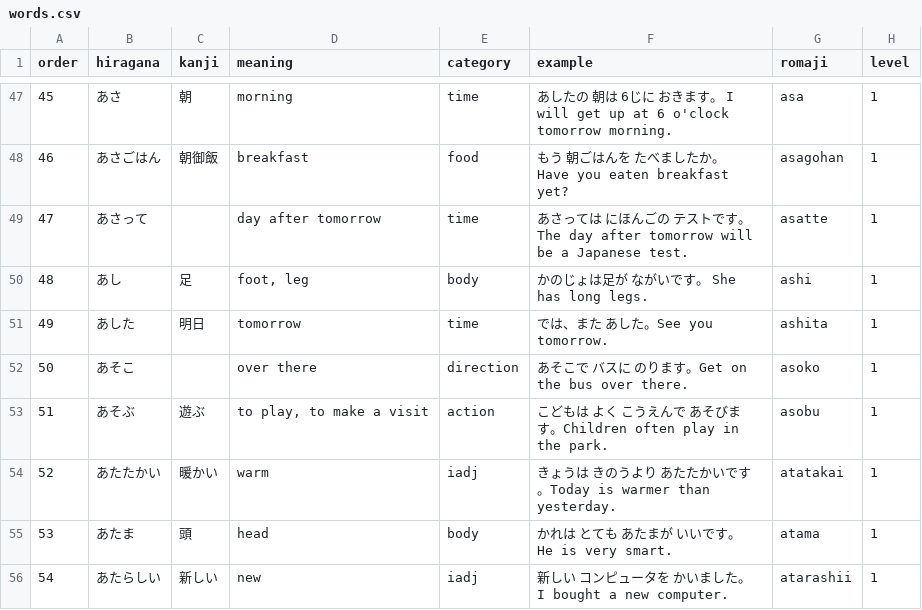
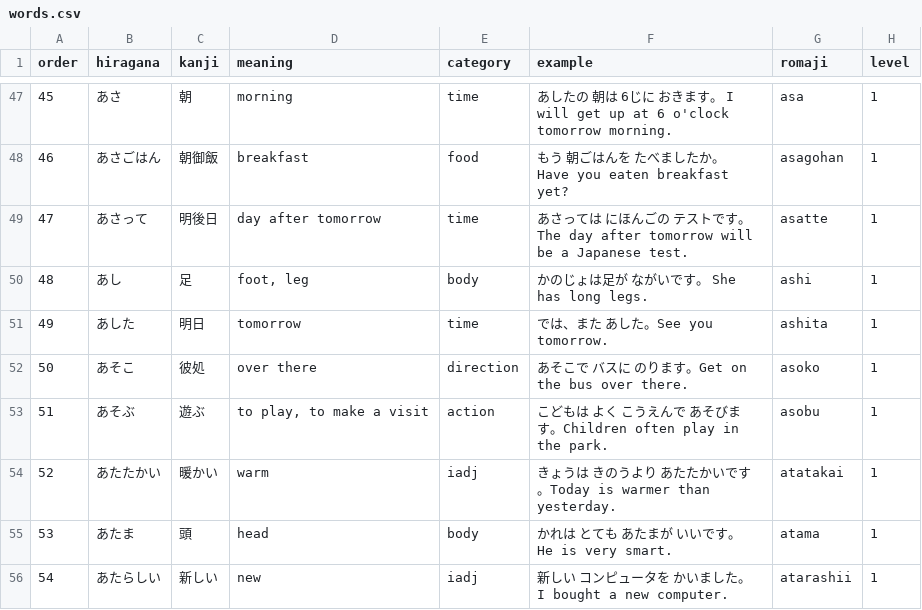
Before and after one commit to tysonwu/japanki, a CSV file: .japanki/words.csv, drawn as a sheet; only a part is shown, gaps mark what is left out; the diff covers the shown part only; the diff names each change by its address in the sheet, - before the commit and + after, or states it on an @@ line.

Commit message:
word updates

```diff
--- a/.japanki/words.csv
+++ b/.japanki/words.csv
-C49 (kanji): (empty)
+C49 (kanji): 明後日
-C52 (kanji): (empty)
+C52 (kanji): 彼処
```
Also changed, not shown: 4 removed rows, 72 edited cells and row numbers in column A elsewhere in this file.
